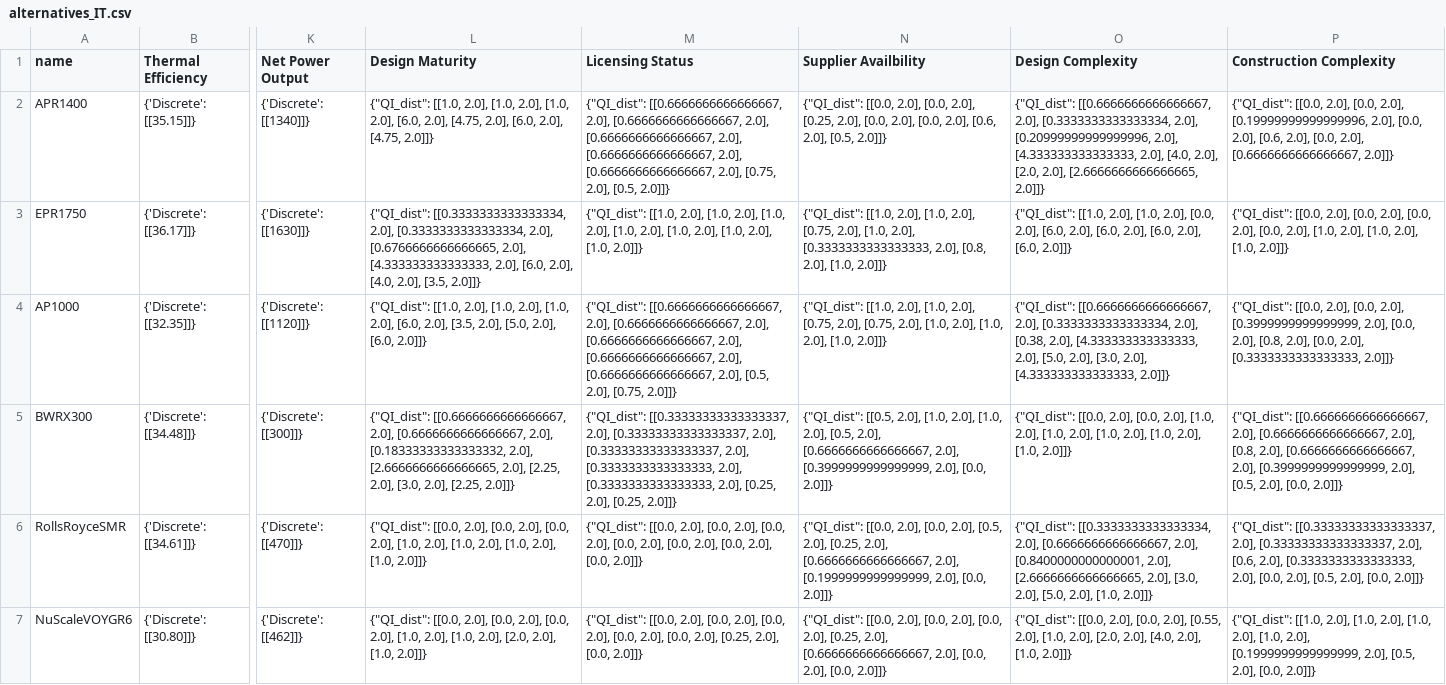
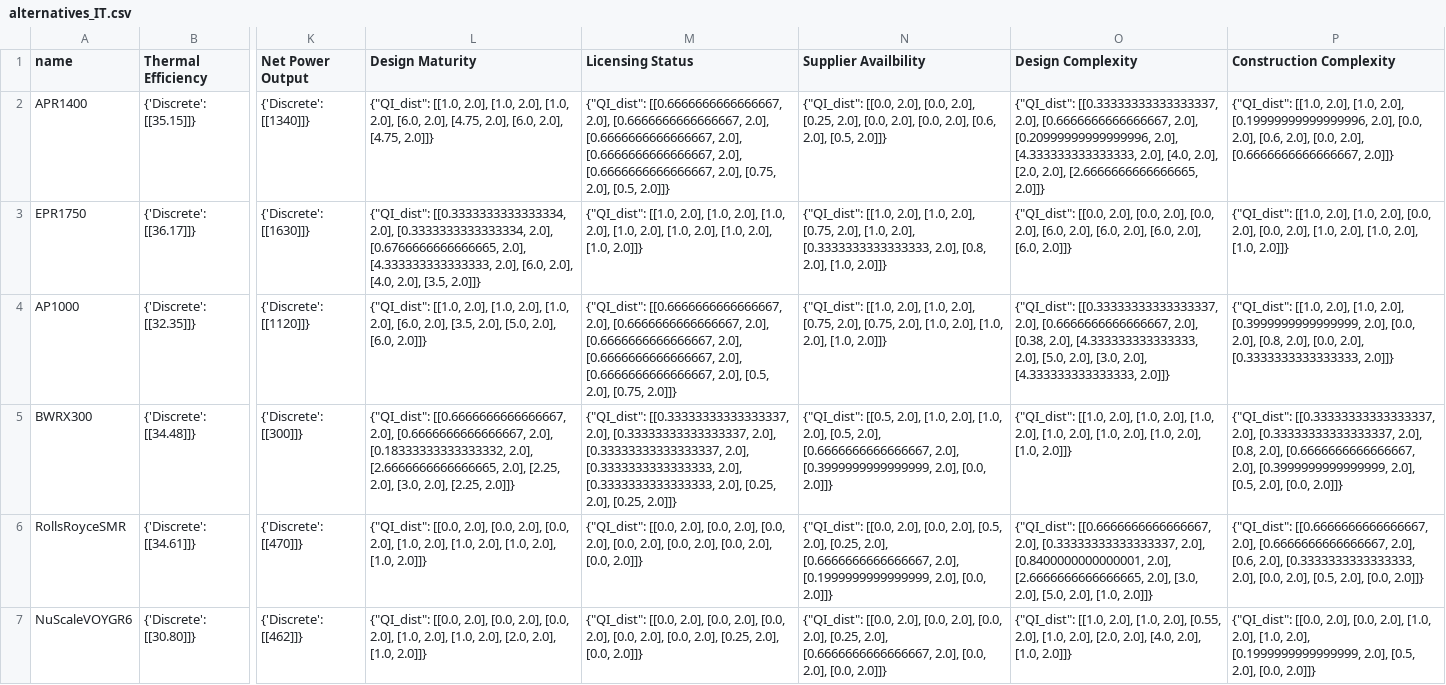
Before and after one commit to simo-pagliu/Master-Thesis, a CSV file: UP-MAVT/alternatives_IT.csv, drawn as a sheet; only a part is shown, gaps mark what is left out; the diff names each change by its address in the sheet, - before the commit and + after, or states it on an @@ line.

```diff
--- a/UP-MAVT/alternatives_IT.csv
+++ b/UP-MAVT/alternatives_IT.csv
-O2 (Design Complexity): {"QI_dist": [[0.6666666666666667, 2.0], [0.3333333333333334, 2.0], [0.20999999999999996,…
+O2 (Design Complexity): {"QI_dist": [[0.33333333333333337, 2.0], [0.6666666666666667, 2.0], [0.20999999999999996,…
-P2 (Construction Complexity): {"QI_dist": [[0.0, 2.0], [0.0, 2.0], [0.19999999999999996,…
+P2 (Construction Complexity): {"QI_dist": [[1.0, 2.0], [1.0, 2.0], [0.19999999999999996,…
-O3 (Design Complexity): {"QI_dist": [[1.0, 2.0], [1.0, 2.0], [0.0,…
+O3 (Design Complexity): {"QI_dist": [[0.0, 2.0], [0.0, 2.0], [0.0,…
-P3 (Construction Complexity): {"QI_dist": [[0.0, 2.0], [0.0, 2.0], [0.0,…
+P3 (Construction Complexity): {"QI_dist": [[1.0, 2.0], [1.0, 2.0], [0.0,…
-O4 (Design Complexity): {"QI_dist": [[0.6666666666666667, 2.0], [0.3333333333333334, 2.0], [0.38,…
+O4 (Design Complexity): {"QI_dist": [[0.33333333333333337, 2.0], [0.6666666666666667, 2.0], [0.38,…
-P4 (Construction Complexity): {"QI_dist": [[0.0, 2.0], [0.0, 2.0], [0.3999999999999999,…
+P4 (Construction Complexity): {"QI_dist": [[1.0, 2.0], [1.0, 2.0], [0.3999999999999999,…
-O5 (Design Complexity): {"QI_dist": [[0.0, 2.0], [0.0, 2.0], [1.0,…
+O5 (Design Complexity): {"QI_dist": [[1.0, 2.0], [1.0, 2.0], [1.0,…
-P5 (Construction Complexity): {"QI_dist": [[0.6666666666666667, 2.0], [0.6666666666666667, 2.0], [0.8,…
+P5 (Construction Complexity): {"QI_dist": [[0.33333333333333337, 2.0], [0.33333333333333337, 2.0], [0.8,…
-O6 (Design Complexity): {"QI_dist": [[0.3333333333333334, 2.0], [0.6666666666666667, 2.0], [0.8400000000000001,…
+O6 (Design Complexity): {"QI_dist": [[0.6666666666666667, 2.0], [0.33333333333333337, 2.0], [0.8400000000000001,…
-P6 (Construction Complexity): {"QI_dist": [[0.33333333333333337, 2.0], [0.33333333333333337, 2.0], [0.6,…
+P6 (Construction Complexity): {"QI_dist": [[0.6666666666666667, 2.0], [0.6666666666666667, 2.0], [0.6,…
-O7 (Design Complexity): {"QI_dist": [[0.0, 2.0], [0.0, 2.0], [0.55,…
+O7 (Design Complexity): {"QI_dist": [[1.0, 2.0], [1.0, 2.0], [0.55,…
-P7 (Construction Complexity): {"QI_dist": [[1.0, 2.0], [1.0, 2.0], [1.0,…
+P7 (Construction Complexity): {"QI_dist": [[0.0, 2.0], [0.0, 2.0], [1.0,…
```
Also changed, not shown: 2 other files.
